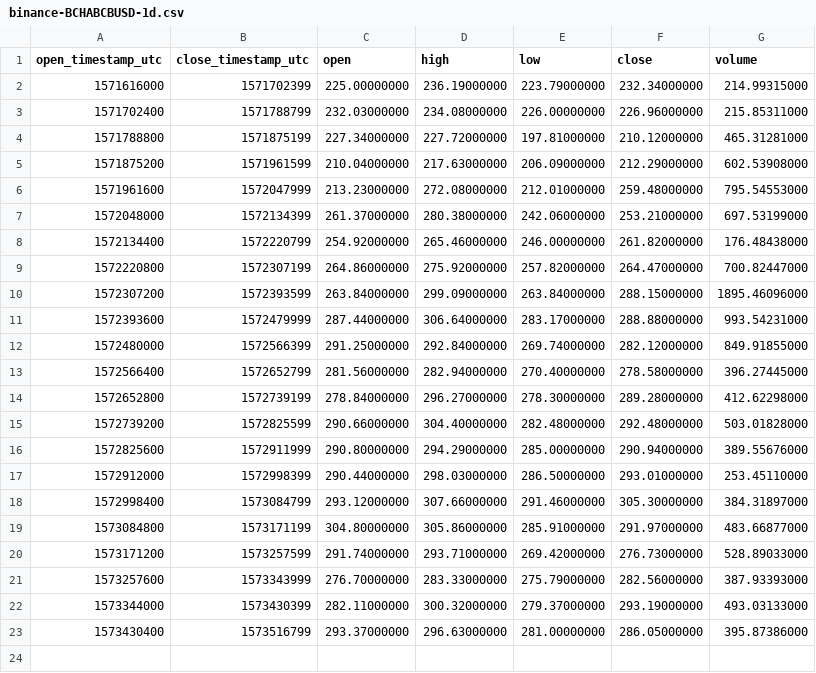
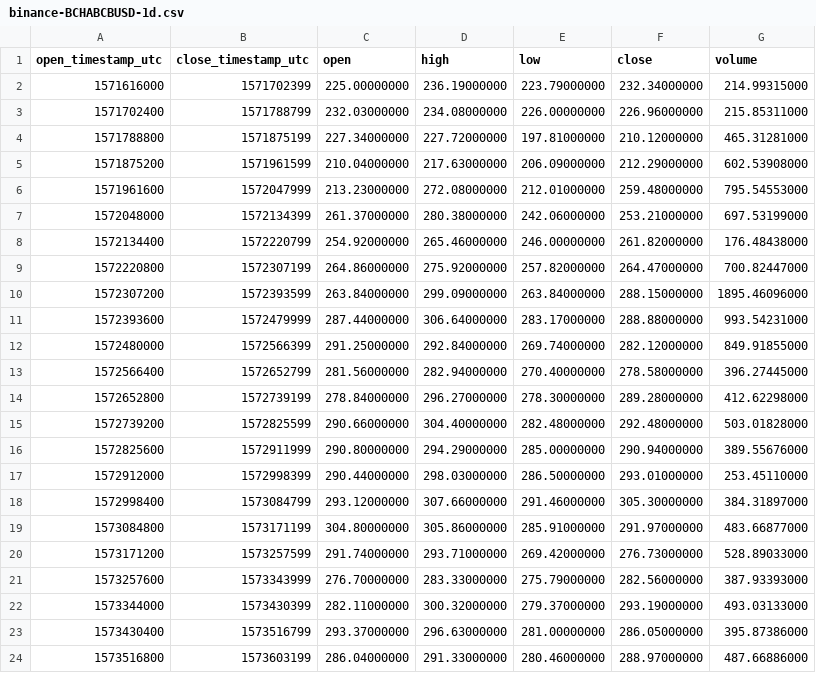
Before and after one commit to cryptobigbro/binance-BCHABCBUSD, a CSV file: binance-BCHABCBUSD-1d.csv, drawn as a sheet; the diff names each change by its address in the sheet, - before the commit and + after, or states it on an @@ line.

```diff
--- a/binance-BCHABCBUSD-1d.csv
+++ b/binance-BCHABCBUSD-1d.csv
+row 24: 1573516800 | 1573603199 | 286.04000000 | 291.33000000 | 280.46000000 | 288.97000000 | 487.66886000
```
Also changed, not shown: binance-BCHABCBUSD-1h.csv, 1 other file.
